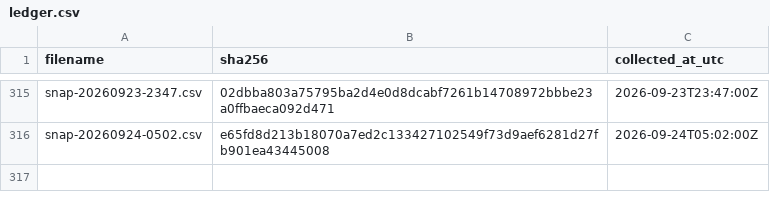
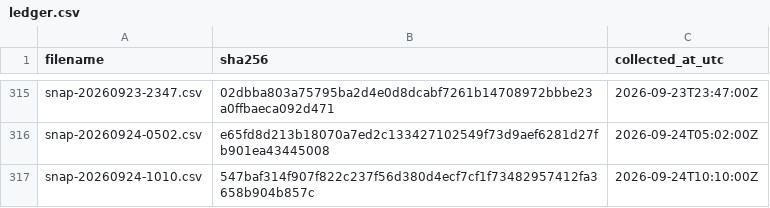
Before and after one commit to twill3c/midashi-sanmenkyo, a CSV file: data/ledger.csv, drawn as a sheet; only a part is shown, gaps mark what is left out.

```diff
--- a/data/ledger.csv
+++ b/data/ledger.csv
@@ -316 +316,2 @@ snap-20260923-2347.csv,02dbba803a75795ba2d4e0d8dcabf7261b14708972bbbe23a0ffbaeca
 snap-20260924-0502.csv,e65fd8d213b18070a7ed2c133427102549f73d9aef6281d27fb901ea43445008,2026-09-24T05:02:00Z
+snap-20260924-1010.csv,547baf314f907f822c237f56d380d4ecf7cf1f73482957412fa3658b904b857c,2026-09-24T10:10:00Z
```
Also changed, not shown: data/processed/clusters.csv, data/processed/stats.csv, 5 other files.
